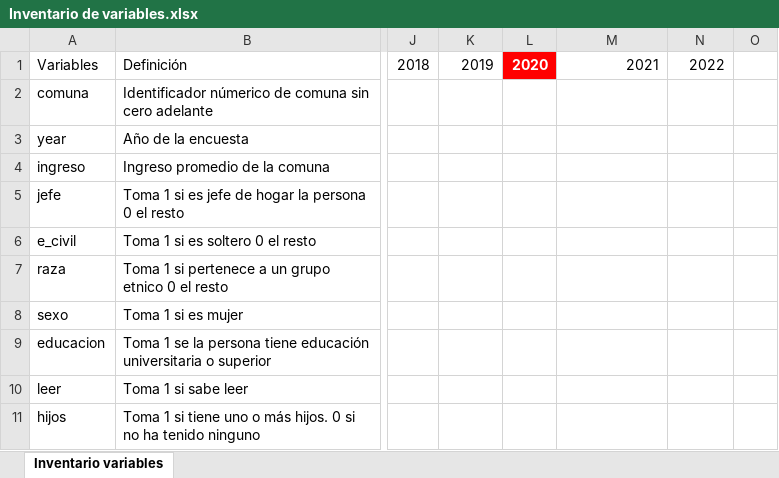
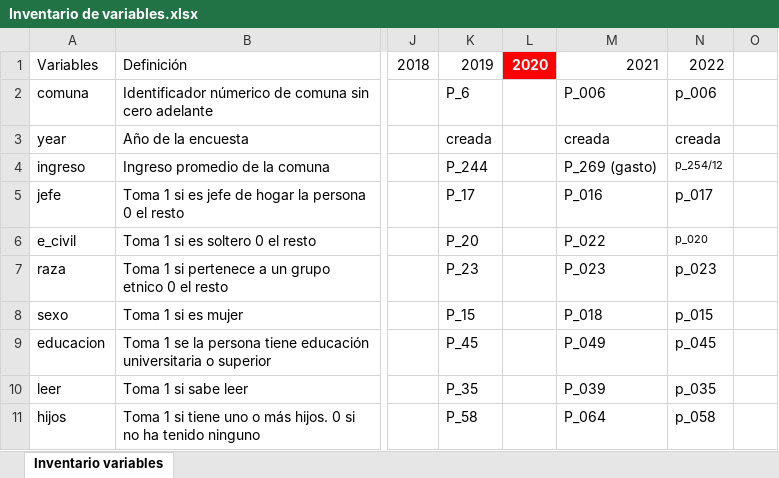
Before and after one commit to Esteban7777/Inferencia-Causal, an Excel workbook: Inferencia_causal/Panel de datos/Inventario de variables.xlsx, sheet Inventario variables, drawn as a sheet; only a part is shown, gaps mark what is left out; values as stored, in another font and other column widths than the file's, no borders; the diff covers the shown part only; the diff names each change by its address in the sheet, - before the commit and + after, or states it on an @@ line.

Commit message:
Update Inventario de variables.xlsx

```diff
--- a/Inferencia_causal/Panel de datos/Inventario de variables.xlsx (sheet Inventario variables)
+++ b/Inferencia_causal/Panel de datos/Inventario de variables.xlsx (sheet Inventario variables)
-K2: (empty)
+K2: P_6
-M2: (empty)
+M2: P_006
-N2: (empty)
+N2: p_006
-K3: (empty)
+K3: creada
-M3: (empty)
+M3: creada
-N3: (empty)
+N3: creada
-K4: (empty)
+K4: P_244
-M4: (empty)
+M4: P_269 (gasto)
-N4: (empty)
+N4: p_254/12
-K5: (empty)
+K5: P_17
-M5: (empty)
+M5: P_016
-N5: (empty)
+N5: p_017
-K6: (empty)
+K6: P_20
-M6: (empty)
+M6: P_022
-N6: (empty)
+N6: p_020
-K7: (empty)
+K7: P_23
-M7: (empty)
+M7: P_023
-N7: (empty)
+N7: p_023
-K8: (empty)
+K8: P_15
-M8: (empty)
+M8: P_018
-N8: (empty)
+N8: p_015
-K9: (empty)
+K9: P_45
-M9: (empty)
+M9: P_049
-N9: (empty)
+N9: p_045
-K10: (empty)
+K10: P_35
-M10: (empty)
+M10: P_039
-N10: (empty)
+N10: p_035
-K11: (empty)
+K11: P_58
-M11: (empty)
+M11: P_064
-N11: (empty)
+N11: p_058
```
Also changed, not shown: 30 edited cells elsewhere in this sheet.
